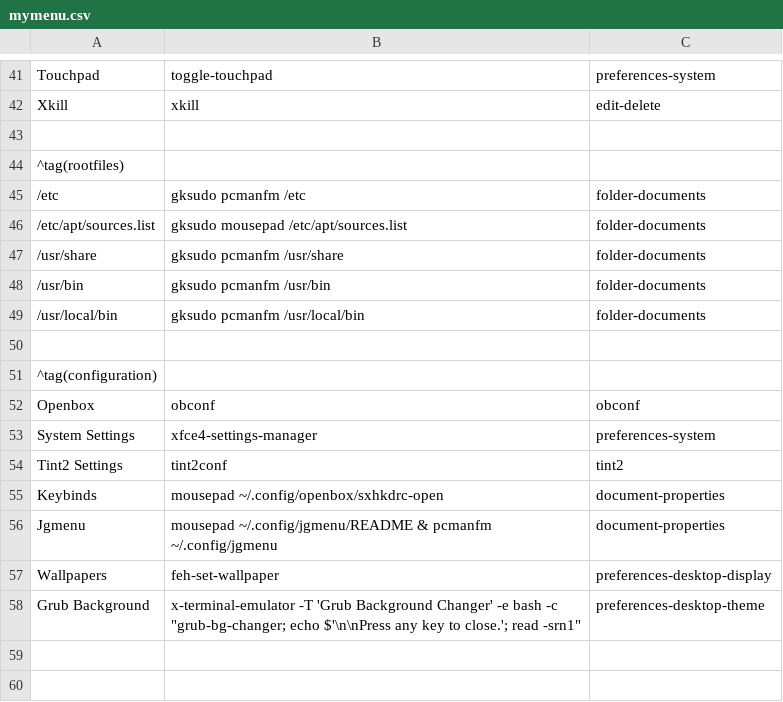
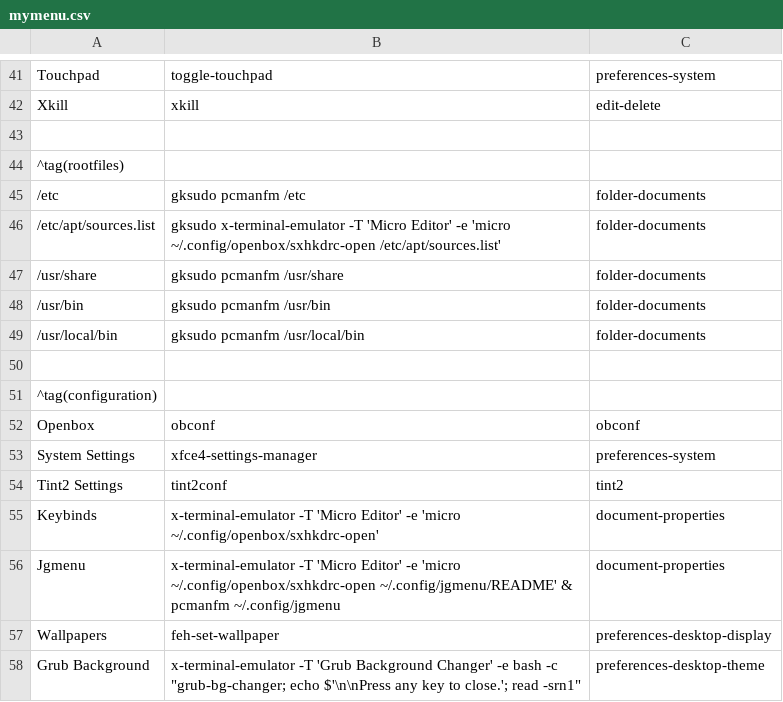
Before and after one commit to sleekmason/Beardog-Bookworm, a CSV file: config/includes.chroot_after_packages/etc/skel/.config/jgmenu/mymenu.csv, drawn as a sheet; only a part is shown, gaps mark what is left out.

Commit message:
Jgmenu - changed mousepad entries to micro

```diff
--- a/config/includes.chroot_after_packages/etc/skel/.config/jgmenu/mymenu.csv
+++ b/config/includes.chroot_after_packages/etc/skel/.config/jgmenu/mymenu.csv
@@ -45,3 +45,3 @@ Xkill,               xkill,                                         edit-delete
 /etc,                     gksudo pcmanfm /etc,                     folder-documents
-/etc/apt/sources.list,    gksudo mousepad /etc/apt/sources.list,   folder-documents
+/etc/apt/sources.list,    gksudo x-terminal-emulator -T 'Micro Editor' -e 'micro ~/.config/openbox/sxhkdrc-open /etc/apt/sources.list',   folder-documents
 /usr/share,               gksudo pcmanfm /usr/share,               folder-documents
@@ -54,4 +54,4 @@ System Settings,     xfce4-settings-manager,
 Tint2 Settings,      tint2conf,                                                            tint2
-Keybinds,            mousepad ~/.config/openbox/sxhkdrc-open,                              document-properties
-Jgmenu,              mousepad ~/.config/jgmenu/README & pcmanfm ~/.config/jgmenu,          document-properties
+Keybinds,            x-terminal-emulator -T 'Micro Editor' -e 'micro ~/.config/openbox/sxhkdrc-open',                              document-properties
+Jgmenu,              x-terminal-emulator -T 'Micro Editor' -e 'micro ~/.config/openbox/sxhkdrc-open ~/.config/jgmenu/README' & pcmanfm ~/.config/jgmenu,          document-properties
 Wallpapers,          feh-set-wallpaper,                                                    preferences-desktop-display
```
